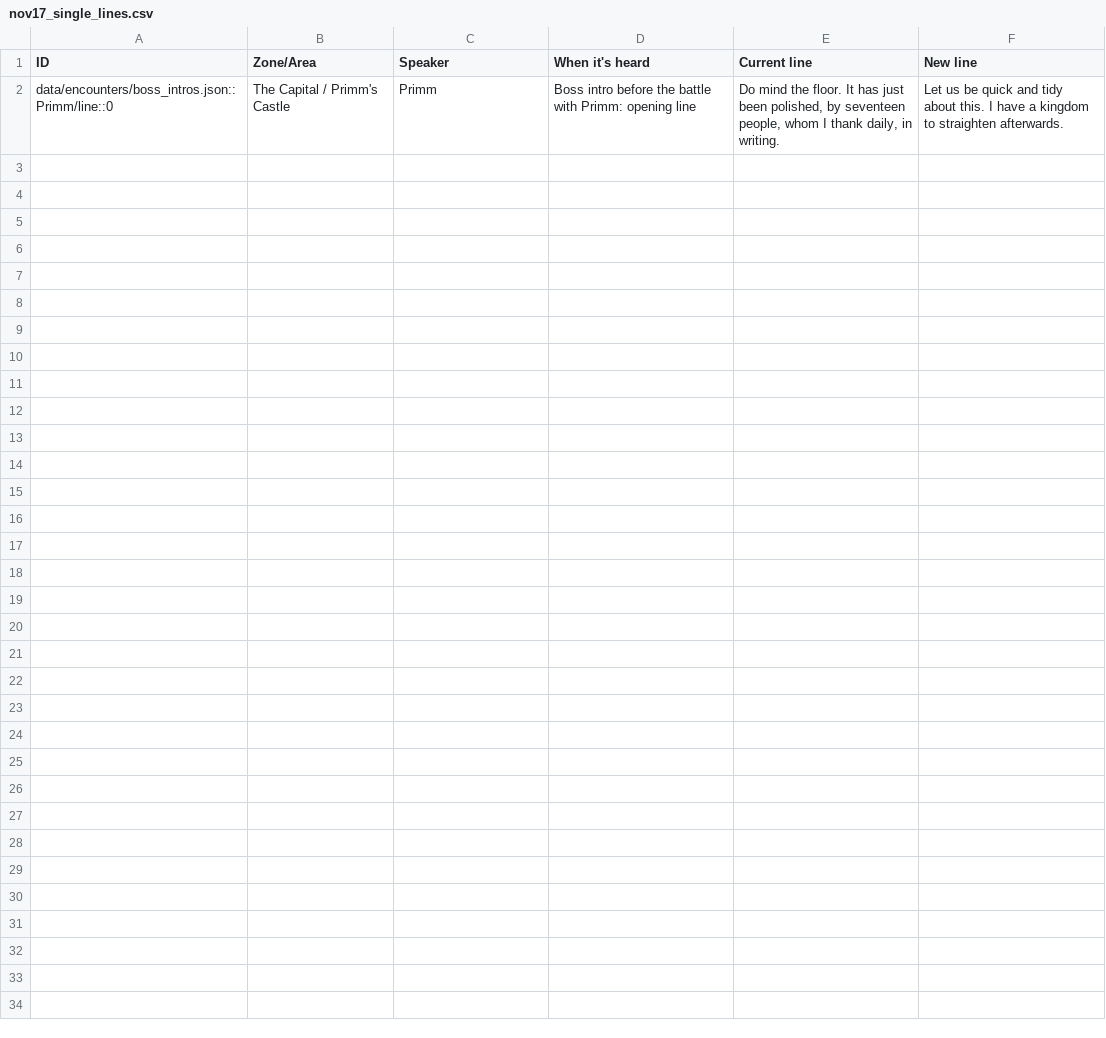
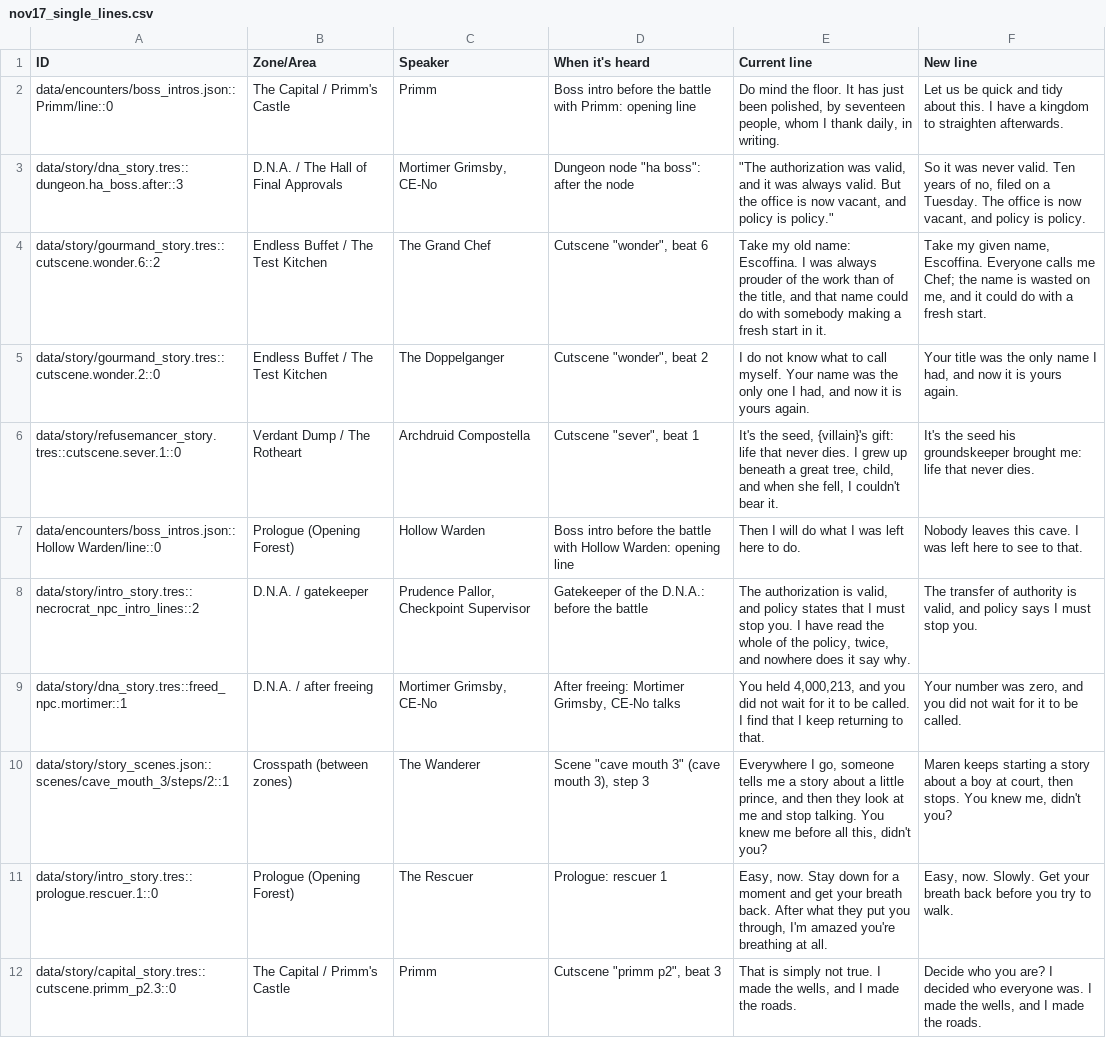
Before and after one commit to Aglowatz/Deckbuilder-rpg, a CSV file: docs/dialogue/nov17_single_lines.csv, drawn as a sheet.

```diff
--- a/docs/dialogue/nov17_single_lines.csv
+++ b/docs/dialogue/nov17_single_lines.csv
@@ -2 +2,11 @@
 "data/encounters/boss_intros.json::Primm/line::0","The Capital / Primm's Castle","Primm","Boss intro before the battle with Primm: opening line","Do mind the floor. It has just been polished, by seventeen people, whom I thank daily, in writing.","Let us be quick and tidy about this. I have a kingdom to straighten afterwards."
+"data/story/dna_story.tres::dungeon.ha_boss.after::3","D.N.A. / The Hall of Final Approvals","Mortimer Grimsby, CE-No","Dungeon node ""ha boss"": after the node","""The authorization was valid, and it was always valid. But the office is now vacant, and policy is policy.""","So it was never valid. Ten years of no, filed on a Tuesday. The office is now vacant, and policy is policy."
+"data/story/gourmand_story.tres::cutscene.wonder.6::2","Endless Buffet / The Test Kitchen","The Grand Chef","Cutscene ""wonder"", beat 6","Take my old name: Escoffina. I was always prouder of the work than of the title, and that name could do with somebody making a fresh start in it.","Take my given name, Escoffina. Everyone calls me Chef; the name is wasted on me, and it could do with a fresh start."
+"data/story/gourmand_story.tres::cutscene.wonder.2::0","Endless Buffet / The Test Kitchen","The Doppelganger","Cutscene ""wonder"", beat 2","I do not know what to call myself. Your name was the only one I had, and now it is yours again.","Your title was the only name I had, and now it is yours again."
+"data/story/refusemancer_story.tres::cutscene.sever.1::0","Verdant Dump / The Rotheart","Archdruid Compostella","Cutscene ""sever"", beat 1","It's the seed, {villain}'s gift: life that never dies. I grew up beneath a great tree, child, and when she fell, I couldn't bear it.","It's the seed his groundskeeper brought me: life that never dies."
+"data/encounters/boss_intros.json::Hollow Warden/line::0","Prologue (Opening Forest)","Hollow Warden","Boss intro before the battle with Hollow Warden: opening line","Then I will do what I was left here to do.","Nobody leaves this cave. I was left here to see to that."
+"data/story/intro_story.tres::necrocrat_npc_intro_lines::2","D.N.A. / gatekeeper","Prudence Pallor, Checkpoint Supervisor","Gatekeeper of the D.N.A.: before the battle","The authorization is valid, and policy states that I must stop you. I have read the whole of the policy, twice, and nowhere does it say why.","The transfer of authority is valid, and policy says I must stop you."
+"data/story/dna_story.tres::freed_npc.mortimer::1","D.N.A. / after freeing","Mortimer Grimsby, CE-No","After freeing: Mortimer Grimsby, CE-No talks","You held 4,000,213, and you did not wait for it to be called. I find that I keep returning to that.","Your number was zero, and you did not wait for it to be called."
+"data/story/story_scenes.json::scenes/cave_mouth_3/steps/2::1","Crosspath (between zones)","The Wanderer","Scene ""cave mouth 3"" (cave mouth 3), step 3","Everywhere I go, someone tells me a story about a little prince, and then they look at me and stop talking. You knew me before all this, didn't you?","Maren keeps starting a story about a boy at court, then stops. You knew me, didn't you?"
+"data/story/intro_story.tres::prologue.rescuer.1::0","Prologue (Opening Forest)","The Rescuer","Prologue: rescuer 1","Easy, now. Stay down for a moment and get your breath back. After what they put you through, I'm amazed you're breathing at all.","Easy, now. Slowly. Get your breath back before you try to walk."
+"data/story/capital_story.tres::cutscene.primm_p2.3::0","The Capital / Primm's Castle","Primm","Cutscene ""primm p2"", beat 3","That is simply not true. I made the wells, and I made the roads.","Decide who you are? I decided who everyone was. I made the wells, and I made the roads."
```
Also changed, not shown: 28 other files.
